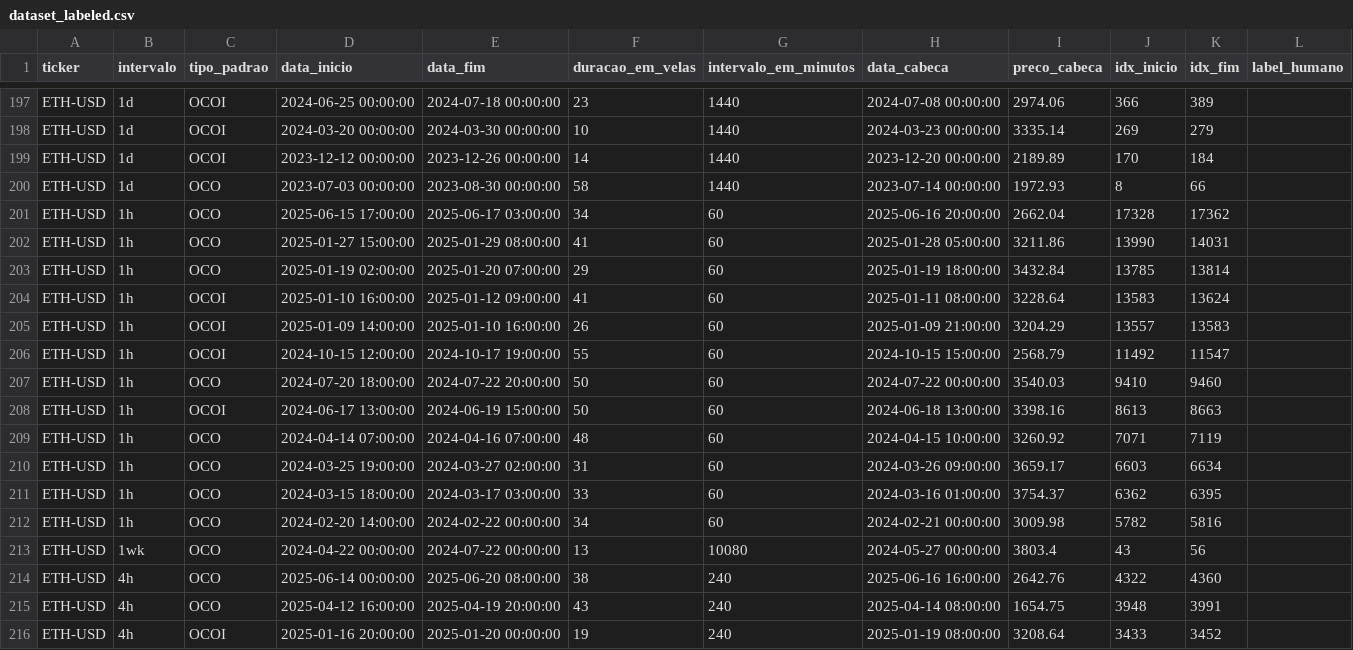
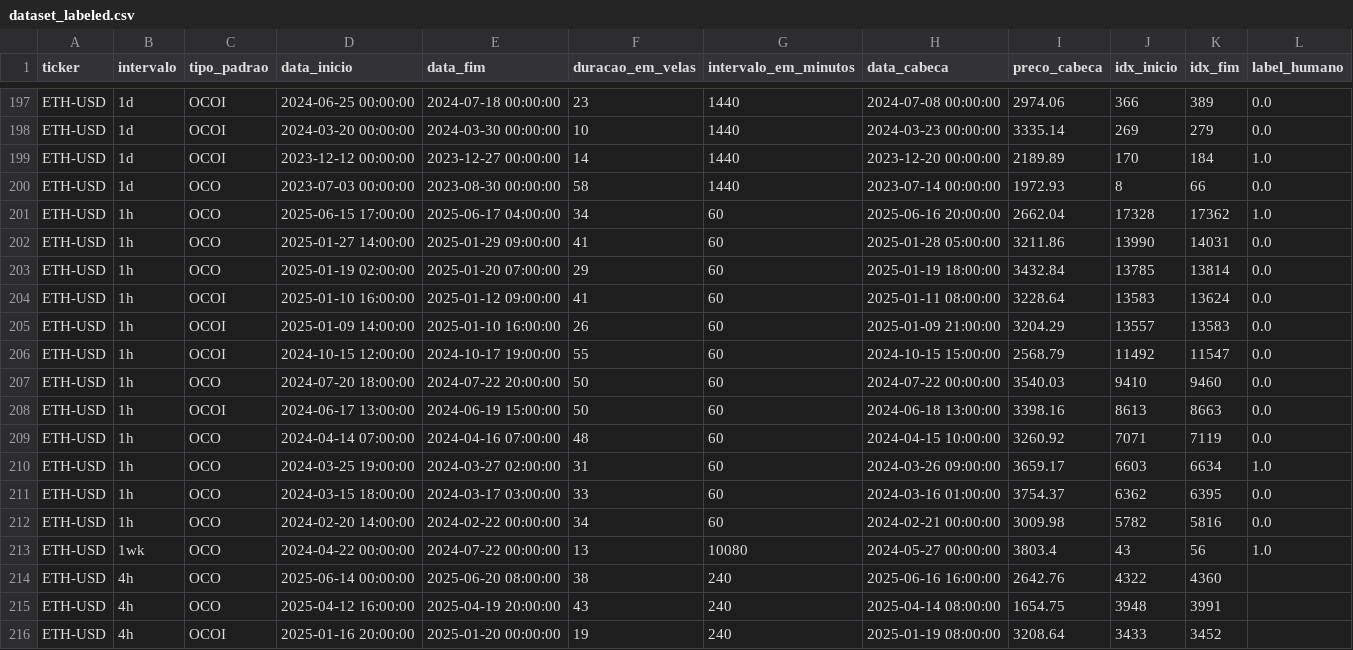
Before and after one commit to Jvamg/jvamg, a CSV file: data/datasets/filtered/dataset_labeled.csv, drawn as a sheet; only a part is shown, gaps mark what is left out; the diff covers the shown part only; the diff names each change by its address in the sheet, - before the commit and + after, or states it on an @@ line.

Commit message:
data

```diff
--- a/data/datasets/filtered/dataset_labeled.csv
+++ b/data/datasets/filtered/dataset_labeled.csv
-L197:L198 (label_humano): (empty)
+L197:L198 (label_humano): 0.0
-E199 (data_fim): 2023-12-26 00:00:00
+E199 (data_fim): 2023-12-27 00:00:00
-L199 (label_humano): (empty)
+L199 (label_humano): 1.0
-L200 (label_humano): (empty)
+L200 (label_humano): 0.0
-E201 (data_fim): 2025-06-17 03:00:00
+E201 (data_fim): 2025-06-17 04:00:00
-L201 (label_humano): (empty)
+L201 (label_humano): 1.0
-D202 (data_inicio): 2025-01-27 15:00:00
+D202 (data_inicio): 2025-01-27 14:00:00
-E202 (data_fim): 2025-01-29 08:00:00
+E202 (data_fim): 2025-01-29 09:00:00
-L202:L209 (label_humano): (empty)
+L202:L209 (label_humano): 0.0
-L210 (label_humano): (empty)
+L210 (label_humano): 1.0
-L211:L212 (label_humano): (empty)
+L211:L212 (label_humano): 0.0
-L213 (label_humano): (empty)
+L213 (label_humano): 1.0
```
Also changed, not shown: 126 edited cells elsewhere in this file, 1 other file.
